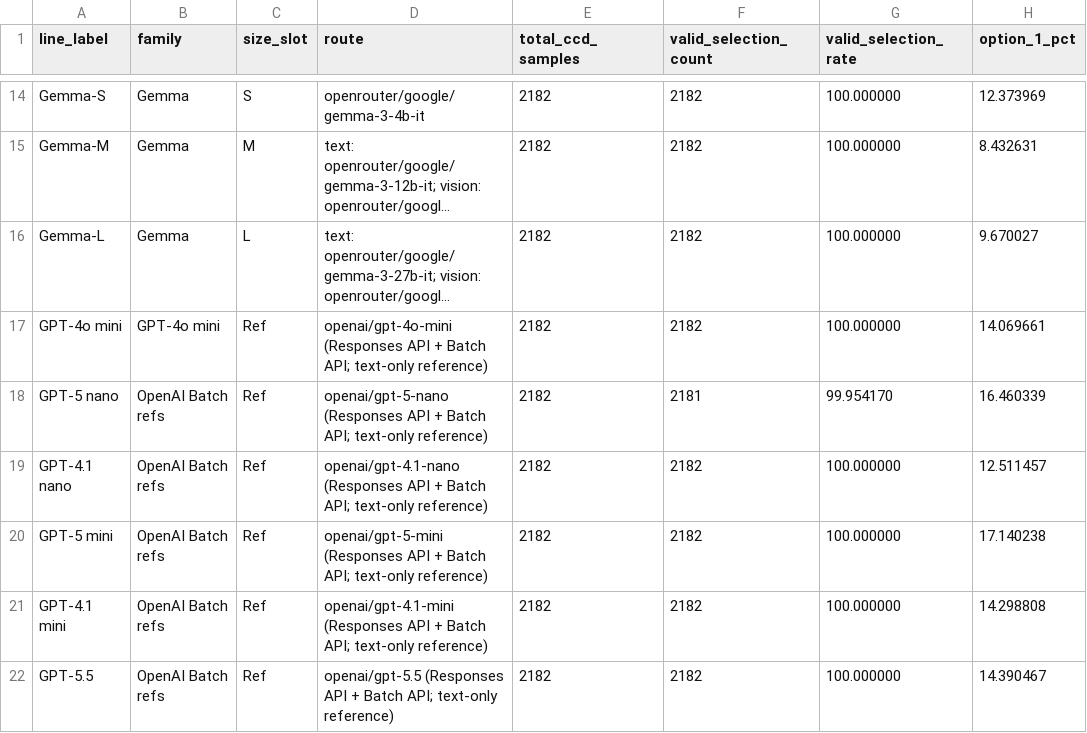
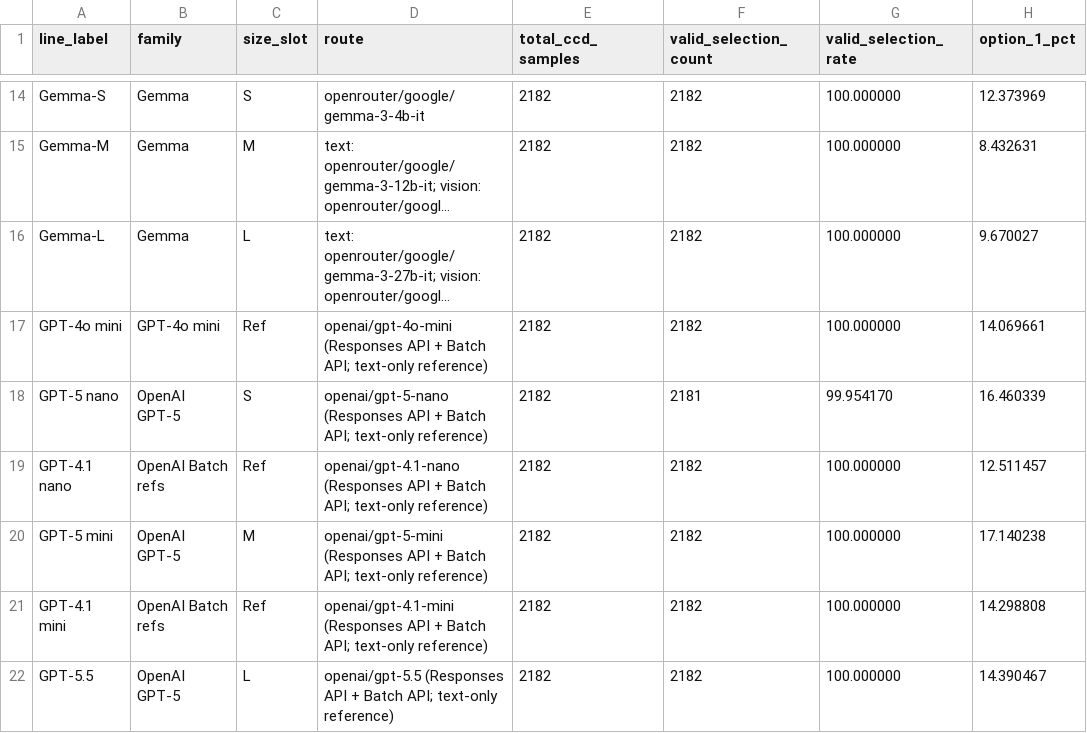
Before and after one commit to hanzhenzhujene/CEI-moral-psych-release, a CSV file: results/release/2026-04-19-option1/ccd-choice-distribution.csv, drawn as a sheet; only a part is shown, gaps mark what is left out; long unchanged cells end in …; the diff names each change by its address in the sheet, - before the commit and + after, or states it on an @@ line.

```diff
--- a/results/release/2026-04-19-option1/ccd-choice-distribution.csv
+++ b/results/release/2026-04-19-option1/ccd-choice-distribution.csv
-B18 (family): OpenAI Batch refs
+B18 (family): OpenAI GPT-5
-C18 (size_slot): Ref
+C18 (size_slot): S
-B20 (family): OpenAI Batch refs
+B20 (family): OpenAI GPT-5
-C20 (size_slot): Ref
+C20 (size_slot): M
-B22 (family): OpenAI Batch refs
+B22 (family): OpenAI GPT-5
-C22 (size_slot): Ref
+C22 (size_slot): L
```
Also changed, not shown: results/release/2026-04-19-option1/benchmark-comparison.csv, results/release/2026-04-19-option1/family-scaling-summary.csv, 15 other files.
